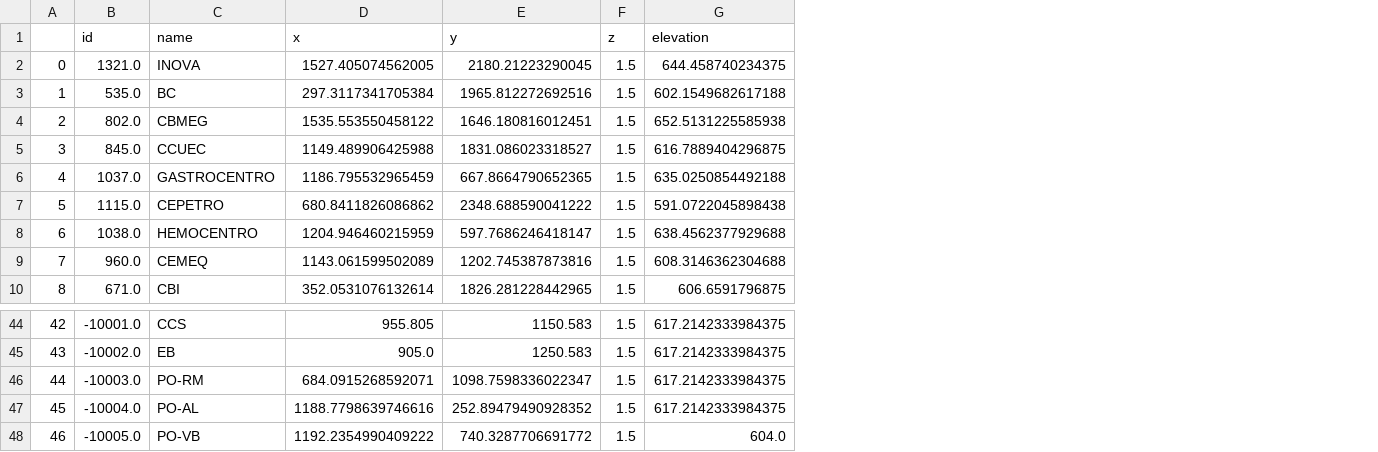
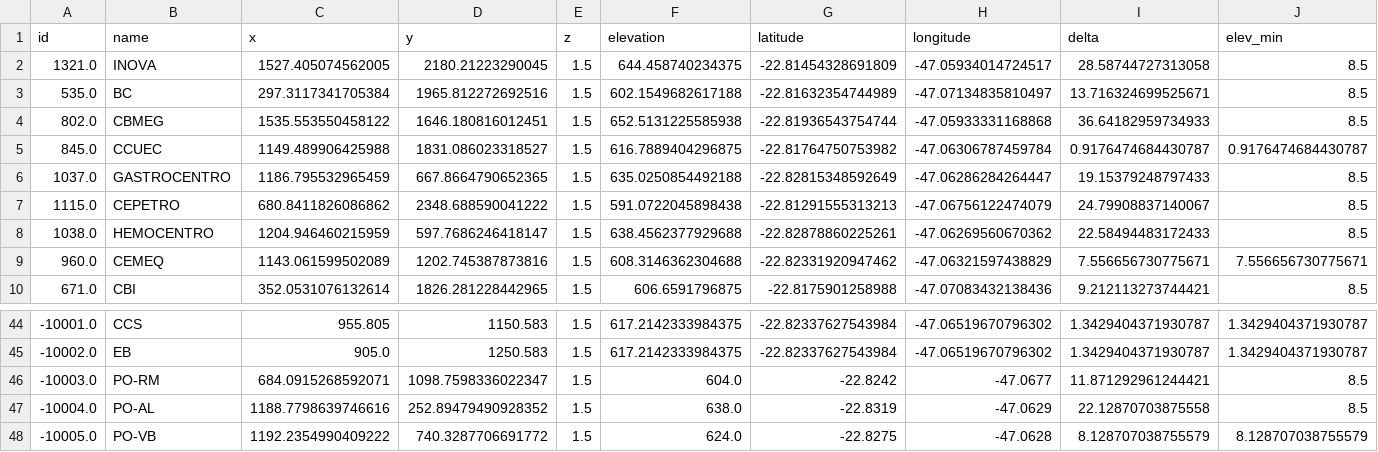
Before and after one commit to wasp-lahis/ns3-bmap, a CSV file: NS3/obstacle_exp/unicamp-arcgis-input-to-ns3/coletores_pos_dataset_elev.csv, drawn as a sheet; only a part is shown, gaps mark what is left out; removed rows and columns are numbered as before the commit, all else as after; the diff names each change by its address in the sheet, - before the commit and + after, or states it on an @@ line.

Commit message:
cenario coletores + elevacao

```diff
--- a/NS3/obstacle_exp/unicamp-arcgis-input-to-ns3/coletores_pos_dataset_elev.csv
+++ b/NS3/obstacle_exp/unicamp-arcgis-input-to-ns3/coletores_pos_dataset_elev.csv
-column A, rows 2-10: 0 | 1 | 2 | 3 | 4 | 5 | 6 | 7 | 8; rows 44-48: 42 | 43 | 44 | 45 | 46
+column G (latitude), rows 2-10: -22.81454328691809 | -22.81632354744989 | -22.81936543754744 | -22.81764750753982 | -22.82815348592649 | -22.81291555313213 | -22.82878860225261 | -22.82331920947462 | -22.8175901258988; rows 44-48: -22.82337627543984 | -22.82337627543984 | -22.8242 | -22.8319 | -22.8275
+column H (longitude), rows 2-10: -47.05934014724517 | -47.07134835810497 | -47.05933331168868 | -47.06306787459784 | -47.06286284264447 | -47.06756122474079 | -47.06269560670362 | -47.06321597438829 | -47.07083432138436; rows 44-48: -47.06519670796302 | -47.06519670796302 | -47.0677 | -47.0629 | -47.0628
+column I (delta), rows 2-10: 28.58744727313058 | 13.716324699525671 | 36.64182959734933 | 0.9176474684430787 | 19.15379248797433 | 24.79908837140067 | 22.58494483172433 | 7.556656730775671 | 9.212113273744421; rows 44-48: 1.3429404371930787 | 1.3429404371930787 | 11.871292961244421 | 22.12870703875558 | 8.128707038755579
+column J (elev_min), rows 2-10: 8.5 | 8.5 | 8.5 | 0.9176474684430787 | 8.5 | 8.5 | 8.5 | 7.556656730775671 | 8.5; rows 44-48: 1.3429404371930787 | 1.3429404371930787 | 8.5 | 8.5 | 8.128707038755579
-F46 (elevation): 617.2142333984375
+F46 (elevation): 604.0
-F47 (elevation): 617.2142333984375
+F47 (elevation): 638.0
-F48 (elevation): 604.0
+F48 (elevation): 624.0
```
Also changed, not shown: 18 other files.
